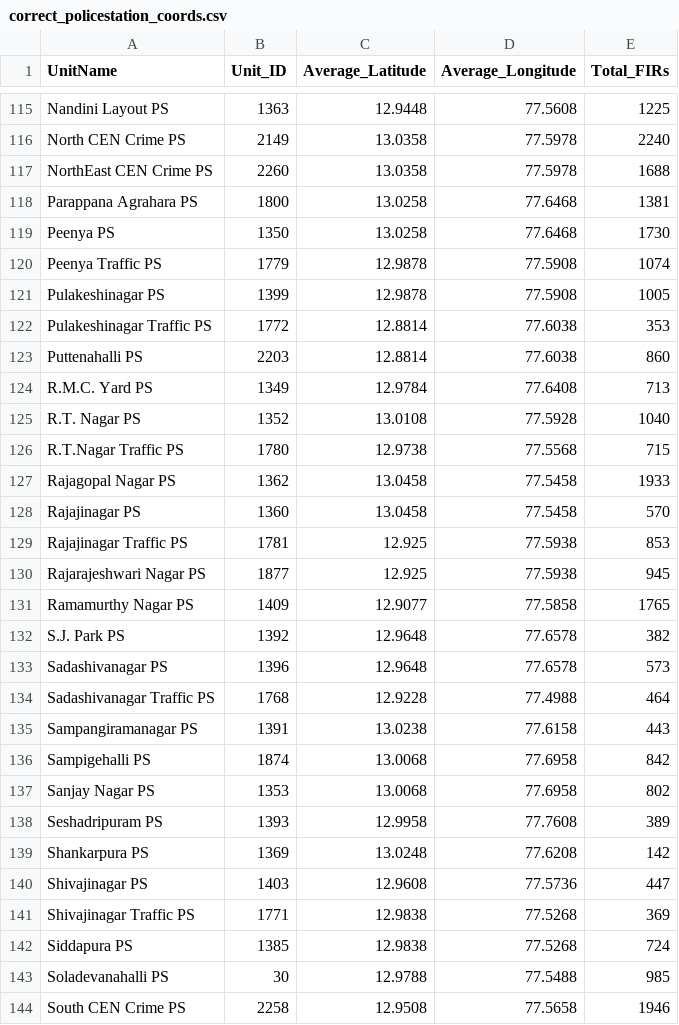
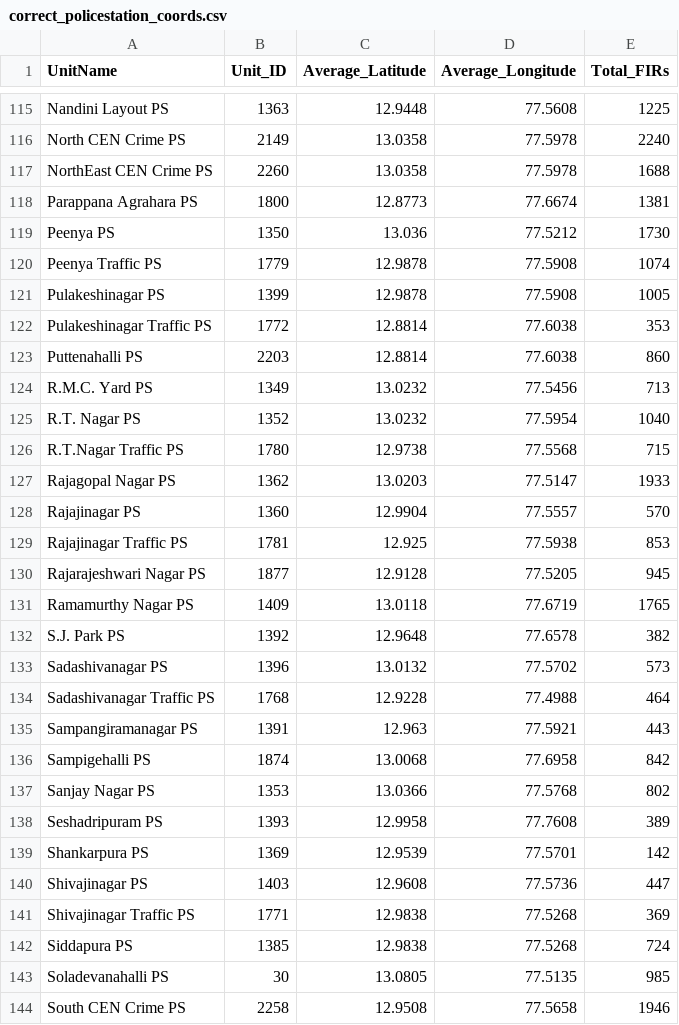
Before and after one commit to bhavanagn13/Crime_Prediction, a CSV file: metadata/correct_policestation_coords.csv, drawn as a sheet; only a part is shown, gaps mark what is left out; the diff covers the shown part only.

```diff
--- a/metadata/correct_policestation_coords.csv
+++ b/metadata/correct_policestation_coords.csv
@@ -117,4 +117,4 @@ North CEN Crime PS,2149,13.0358,77.5978,2240
 NorthEast CEN Crime PS,2260,13.0358,77.5978,1688
-Parappana Agrahara PS,1800,13.0258,77.6468,1381
-Peenya PS,1350,13.0258,77.6468,1730
+Parappana Agrahara PS,1800,12.8773,77.6674,1381
+Peenya PS,1350,13.036,77.5212,1730
 Peenya Traffic PS,1779,12.9878,77.5908,1074
@@ -123,18 +123,18 @@ Pulakeshinagar Traffic PS,1772,12.8814,77.6038,353
 Puttenahalli PS,2203,12.8814,77.6038,860
-R.M.C. Yard PS,1349,12.9784,77.6408,713
-R.T. Nagar PS,1352,13.0108,77.5928,1040
+R.M.C. Yard PS,1349,13.0232,77.5456,713
+R.T. Nagar PS,1352,13.0232,77.5954,1040
 R.T.Nagar Traffic PS,1780,12.9738,77.5568,715
-Rajagopal Nagar PS,1362,13.0458,77.5458,1933
-Rajajinagar PS,1360,13.0458,77.5458,570
+Rajagopal Nagar PS,1362,13.0203,77.5147,1933
+Rajajinagar PS,1360,12.9904,77.5557,570
 Rajajinagar Traffic PS,1781,12.925,77.5938,853
-Rajarajeshwari Nagar PS,1877,12.925,77.5938,945
-Ramamurthy Nagar PS,1409,12.9077,77.5858,1765
+Rajarajeshwari Nagar PS,1877,12.9128,77.5205,945
+Ramamurthy Nagar PS,1409,13.0118,77.6719,1765
 S.J. Park PS,1392,12.9648,77.6578,382
-Sadashivanagar PS,1396,12.9648,77.6578,573
+Sadashivanagar PS,1396,13.0132,77.5702,573
 Sadashivanagar Traffic PS,1768,12.9228,77.4988,464
-Sampangiramanagar PS,1391,13.0238,77.6158,443
+Sampangiramanagar PS,1391,12.963,77.5921,443
 Sampigehalli PS,1874,13.0068,77.6958,842
-Sanjay Nagar PS,1353,13.0068,77.6958,802
+Sanjay Nagar PS,1353,13.0366,77.5768,802
 Seshadripuram PS,1393,12.9958,77.7608,389
-Shankarpura PS,1369,13.0248,77.6208,142
+Shankarpura PS,1369,12.9539,77.5701,142
 Shivajinagar PS,1403,12.9608,77.5736,447
@@ -142,3 +142,3 @@ Shivajinagar Traffic PS,1771,12.9838,77.5268,369
 Siddapura PS,1385,12.9838,77.5268,724
-Soladevanahalli PS,30,12.9788,77.5488,985
+Soladevanahalli PS,30,13.0805,77.5135,985
 South CEN Crime PS,2258,12.9508,77.5658,1946
```
Also changed, not shown: 19 edited cells elsewhere in this file, 5 other files.
